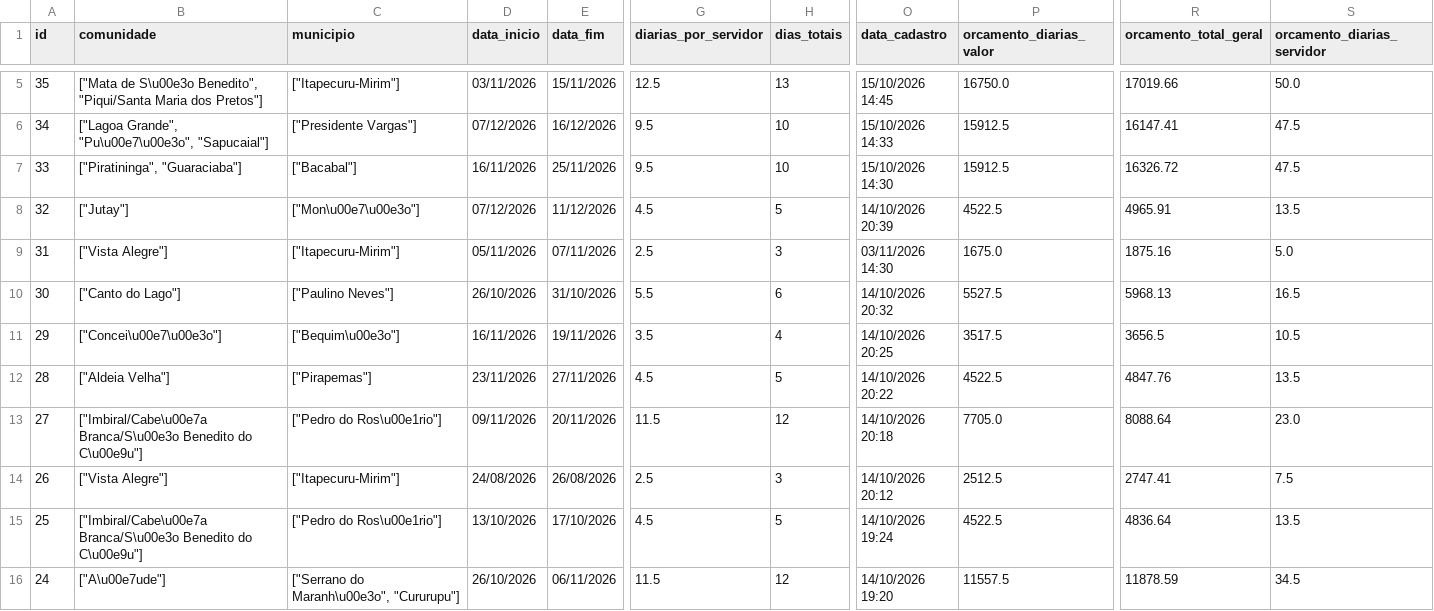
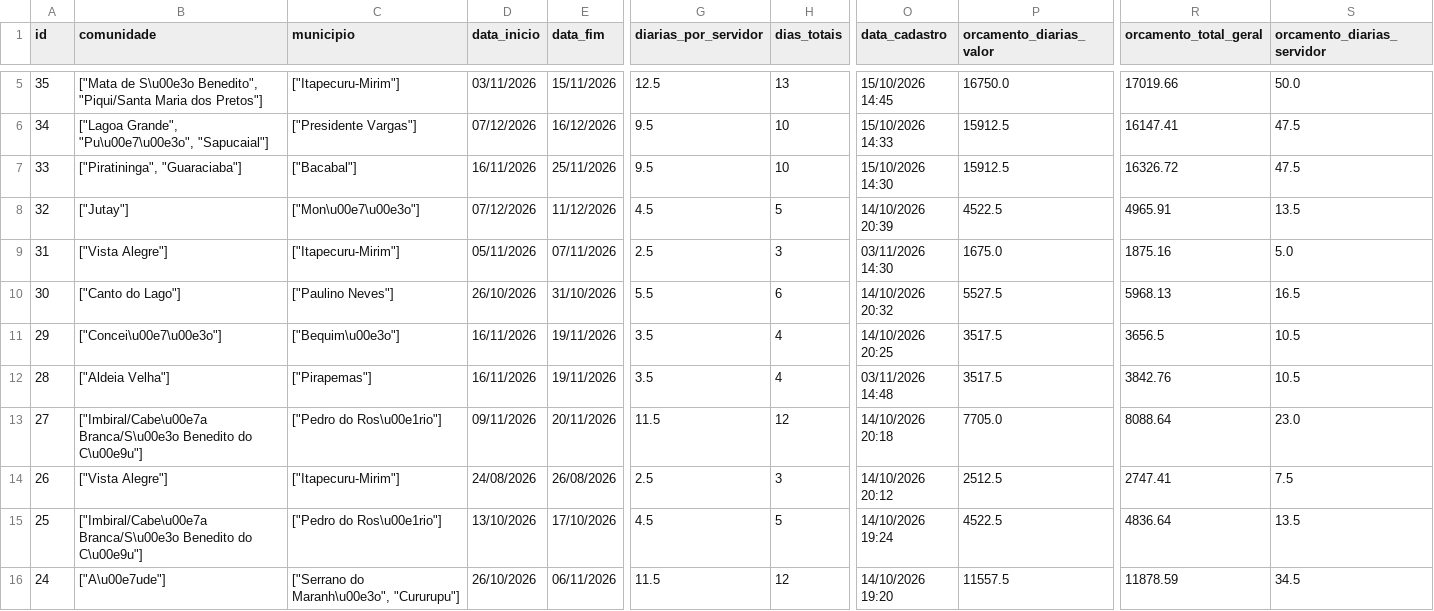
Before and after one commit to michaeljmcardoso/Quilombo-Viagens-master, a CSV file: dados/viagens_latest.csv, drawn as a sheet; only a part is shown, gaps mark what is left out; the diff names each change by its address in the sheet, - before the commit and + after, or states it on an @@ line.

```diff
--- a/dados/viagens_latest.csv
+++ b/dados/viagens_latest.csv
-D12 (data_inicio): 23/11/2026
+D12 (data_inicio): 16/11/2026
-E12 (data_fim): 27/11/2026
+E12 (data_fim): 19/11/2026
-G12 (diarias_por_servidor): 4.5
+G12 (diarias_por_servidor): 3.5
-H12 (dias_totais): 5
+H12 (dias_totais): 4
-O12 (data_cadastro): 14/10/2026 20:22
+O12 (data_cadastro): 03/11/2026 14:48
-P12 (orcamento_diarias_valor): 4522.5
+P12 (orcamento_diarias_valor): 3517.5
-R12 (orcamento_total_geral): 4847.76
+R12 (orcamento_total_geral): 3842.76
-S12 (orcamento_diarias_servidor): 13.5
+S12 (orcamento_diarias_servidor): 10.5
```
Also changed, not shown: 2 other files.
